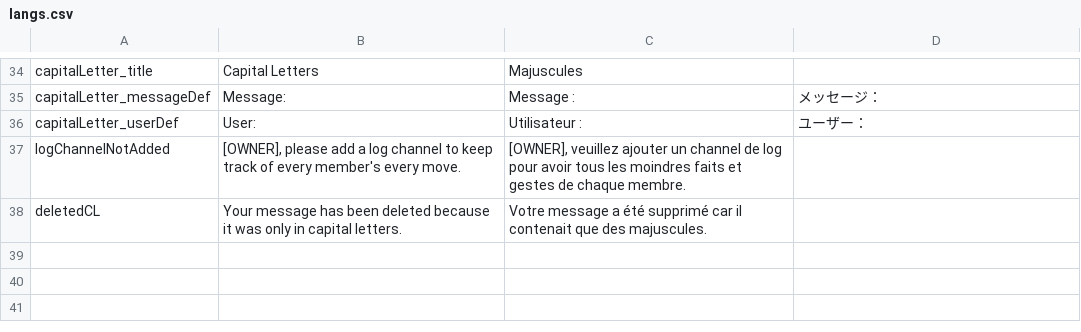
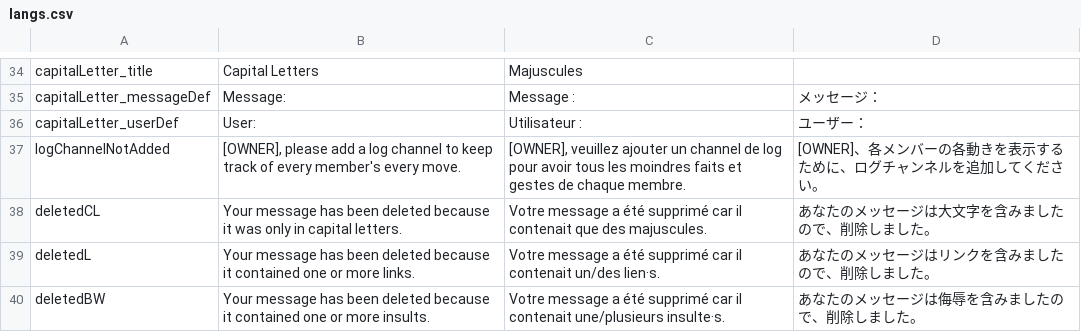
Before and after one commit to startpimp/PSS, a CSV file: res/langs.csv, drawn as a sheet; only a part is shown, gaps mark what is left out.

```diff
--- a/res/langs.csv
+++ b/res/langs.csv
@@ -36,3 +36,5 @@ capitalLetter_messageDef;Message: ;Message : ;メッセージ：
 capitalLetter_userDef;User: ;Utilisateur : ;ユーザー：
-logChannelNotAdded;[OWNER], please add a log channel to keep track of every member's every move.;[OWNER], veuillez ajouter un channel de log pour avoir tous les moindres faits et gestes de chaque membre.;
-deletedCL;Your message has been deleted because it was only in capital letters.;Votre message a été supprimé car il contenait que des majuscules.;
+logChannelNotAdded;[OWNER], please add a log channel to keep track of every member's every move.;[OWNER], veuillez ajouter un channel de log pour avoir tous les moindres faits et gestes de chaque membre.;[OWNER]、各メンバーの各動きを表示するために、ログチャンネルを追加してください。
+deletedCL;Your message has been deleted because it was only in capital letters.;Votre message a été supprimé car il contenait que des majuscules.;あなたのメッセージは大文字を含みましたので、削除しました。
+deletedL;Your message has been deleted because it contained one or more links.;Votre message a été supprimé car il contenait un/des lien·s.;あなたのメッセージはリンクを含みましたので、削除しました。
+deletedBW;Your message has been deleted because it contained one or more insults.;Votre message a été supprimé car il contenait une/plusieurs insulte·s.;あなたのメッセージは侮辱を含みましたので、削除しました。
```
Also changed, not shown: 3 other files.
